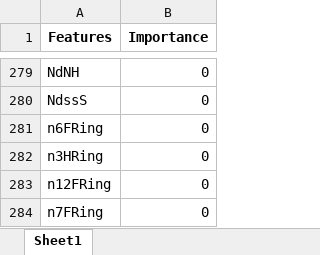
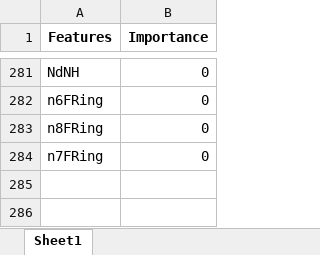
Before and after one commit to Marouane-Elhouari/ML-models-predict-the-solubility-of-organic-molecul, an Excel workbook: imp.xlsx, sheet Sheet1, drawn as a sheet; only a part is shown, gaps mark what is left out; values as stored, in another font and other column widths than the file's, no borders; removed rows and columns are numbered as before the commit, all else as after; the diff covers the shown part only; the diff names each change by its address in the sheet, - before the commit and + after, or states it on an @@ line.

```diff
--- a/imp.xlsx (sheet Sheet1)
+++ b/imp.xlsx (sheet Sheet1)
-row 280: NdssS | 0
-row 282: n3HRing | 0
-A283 (Features): n12FRing
+A283 (Features): n8FRing
```
Also changed, not shown: other rows of this sheet, 11 other files.
